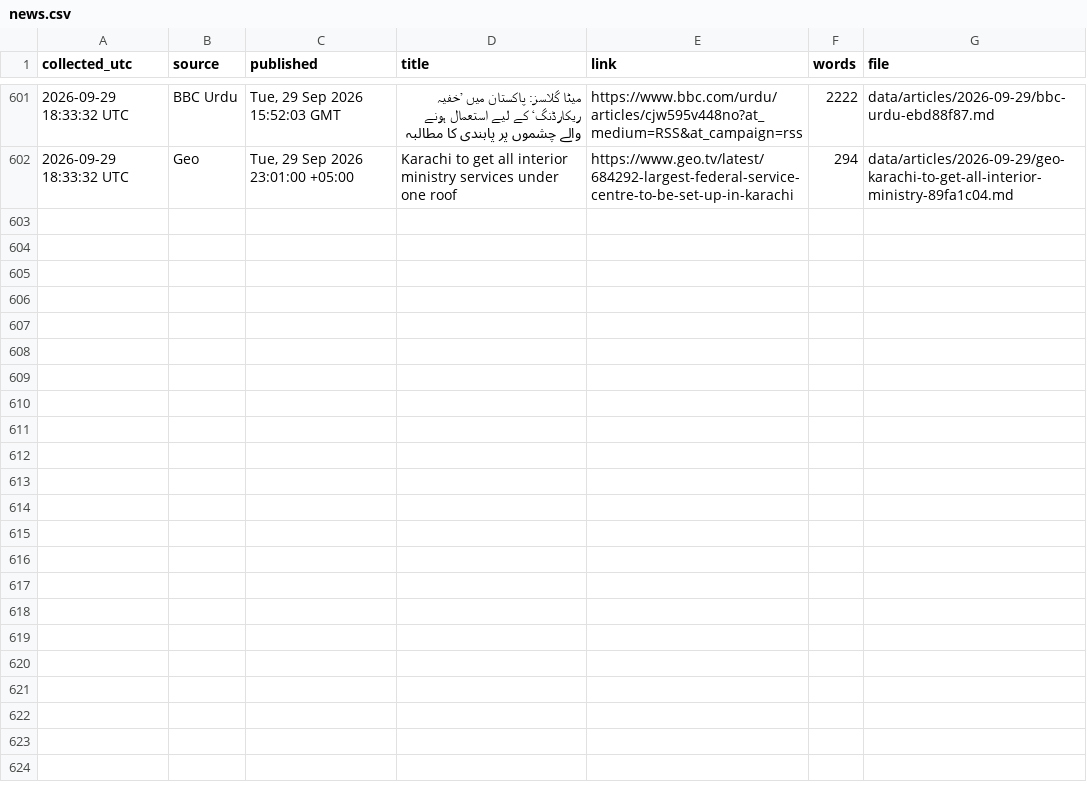
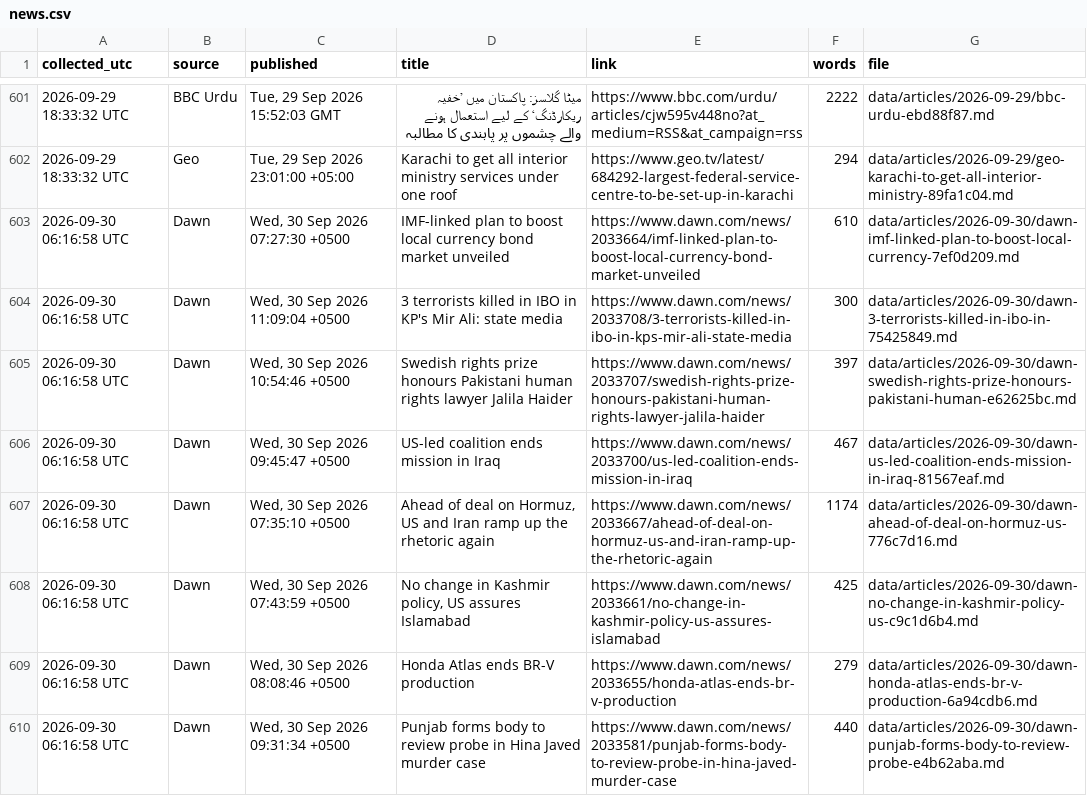
Before and after one commit to galiraza/github-actions-demo, a CSV file: data/news.csv, drawn as a sheet; only a part is shown, gaps mark what is left out; the diff covers the shown part only; the diff names each change by its address in the sheet, - before the commit and + after, or states it on an @@ line.

```diff
--- a/data/news.csv
+++ b/data/news.csv
+row 603: 2026-09-30 06:16:58 UTC | Dawn | Wed, 30 Sep 2026 07:27:30 +0500 | IMF-linked plan to boost local currency bond market unveiled | https://www.dawn.com/news/2033664/imf-linked-plan-to-boost-local-currency-bond-market-unveiled | 610 | data/articles/2026-09-30/dawn-imf-linked-plan-to-boost-local-currency-7ef0d209.md
+row 604: 2026-09-30 06:16:58 UTC | Dawn | Wed, 30 Sep 2026 11:09:04 +0500 | 3 terrorists killed in IBO in KP's Mir Ali: state media | https://www.dawn.com/news/2033708/3-terrorists-killed-in-ibo-in-kps-mir-ali-state-media | 300 | data/articles/2026-09-30/dawn-3-terrorists-killed-in-ibo-in-75425849.md
+row 605: 2026-09-30 06:16:58 UTC | Dawn | Wed, 30 Sep 2026 10:54:46 +0500 | Swedish rights prize honours Pakistani human rights lawyer Jalila Haider | https://www.dawn.com/news/2033707/swedish-rights-prize-honours-pakistani-human-rights-lawyer-jalila-haider | 397 | data/articles/2026-09-30/dawn-swedish-rights-prize-honours-pakistani-human-e62625bc.md
+row 606: 2026-09-30 06:16:58 UTC | Dawn | Wed, 30 Sep 2026 09:45:47 +0500 | US-led coalition ends mission in Iraq | https://www.dawn.com/news/2033700/us-led-coalition-ends-mission-in-iraq | 467 | data/articles/2026-09-30/dawn-us-led-coalition-ends-mission-in-iraq-81567eaf.md
+row 607: 2026-09-30 06:16:58 UTC | Dawn | Wed, 30 Sep 2026 07:35:10 +0500 | Ahead of deal on Hormuz, US and Iran ramp up the rhetoric again | https://www.dawn.com/news/2033667/ahead-of-deal-on-hormuz-us-and-iran-ramp-up-the-rhetoric-again | 1174 | data/articles/2026-09-30/dawn-ahead-of-deal-on-hormuz-us-776c7d16.md
+row 608: 2026-09-30 06:16:58 UTC | Dawn | Wed, 30 Sep 2026 07:43:59 +0500 | No change in Kashmir policy, US assures Islamabad | https://www.dawn.com/news/2033661/no-change-in-kashmir-policy-us-assures-islamabad | 425 | data/articles/2026-09-30/dawn-no-change-in-kashmir-policy-us-c9c1d6b4.md
+row 609: 2026-09-30 06:16:58 UTC | Dawn | Wed, 30 Sep 2026 08:08:46 +0500 | Honda Atlas ends BR-V production | https://www.dawn.com/news/2033655/honda-atlas-ends-br-v-production | 279 | data/articles/2026-09-30/dawn-honda-atlas-ends-br-v-production-6a94cdb6.md
+row 610: 2026-09-30 06:16:58 UTC | Dawn | Wed, 30 Sep 2026 09:31:34 +0500 | Punjab forms body to review probe in Hina Javed murder case | https://www.dawn.com/news/2033581/punjab-forms-body-to-review-probe-in-hina-javed-murder-case | 440 | data/articles/2026-09-30/dawn-punjab-forms-body-to-review-probe-e4b62aba.md
```
Also changed, not shown: 8 added rows elsewhere in this file, 17 other files.
